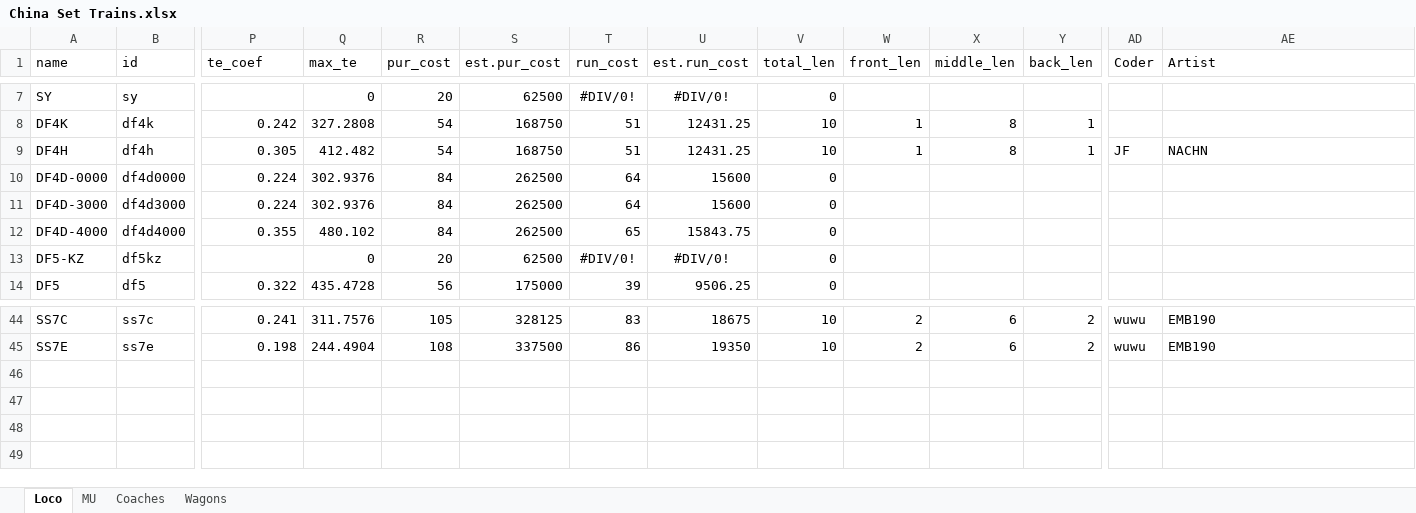
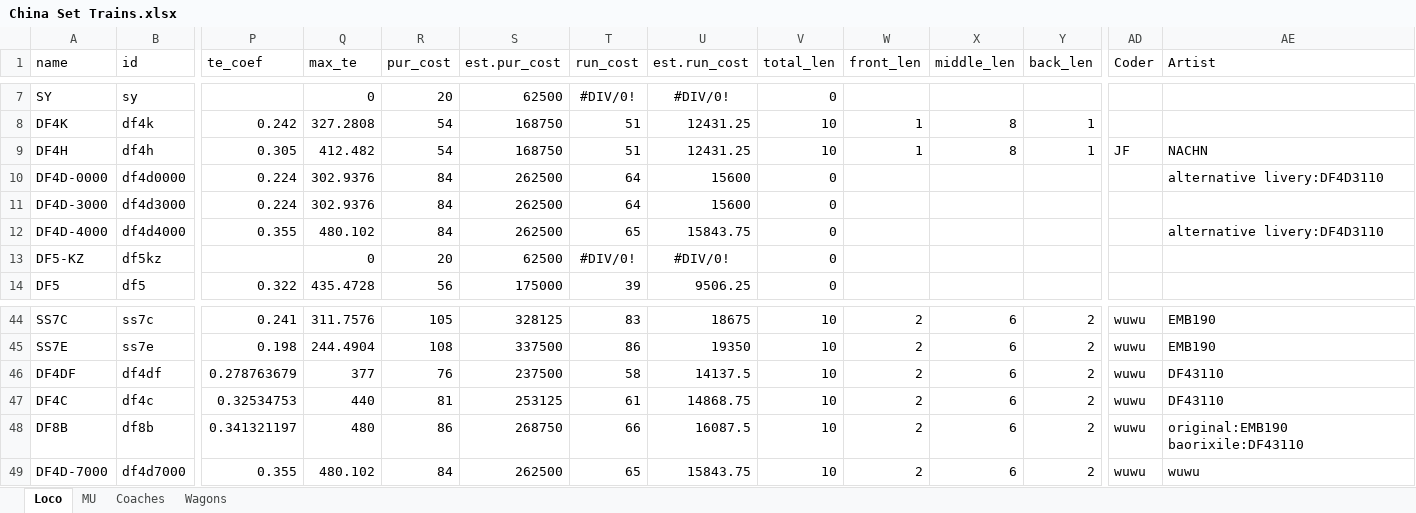
Before and after one commit to OpenTTD-China-Set/China-Set-Trains, an Excel workbook: docs/China Set Trains.xlsx, sheet Loco, drawn as a sheet; only a part is shown, gaps mark what is left out; values as stored, in another font and other column widths than the file's, no borders; rows hold the shown columns only; the diff names each change by its address in the sheet, - before the commit and + after, or states it on an @@ line.

Commit message:
r146 push by wuwu (kaitokiwa)

```diff
--- a/docs/China Set Trains.xlsx (sheet Loco)
+++ b/docs/China Set Trains.xlsx (sheet Loco)
-AE10 (Artist): (empty)
+AE10 (Artist): alternative livery:DF4D3110
-AE12 (Artist): (empty)
+AE12 (Artist): alternative livery:DF4D3110
+row 46: DF4DF | df4df | 0.278763679 | 377 | 76 | 237500 | 58 | 14137.5 | 10 | 2 | 6 | 2 | wuwu | DF43110
+row 47: DF4C | df4c | 0.32534753 | 440 | 81 | 253125 | 61 | 14868.75 | 10 | 2 | 6 | 2 | wuwu | DF43110
+row 48: DF8B | df8b | 0.341321197 | 480 | 86 | 268750 | 66 | 16087.5 | 10 | 2 | 6 | 2 | wuwu | original:EMB190 baorixile:DF43110
+row 49: DF4D-7000 | df4d7000 | 0.355 | 480.102 | 84 | 262500 | 65 | 15843.75 | 10 | 2 | 6 | 2 | wuwu | wuwu
```
